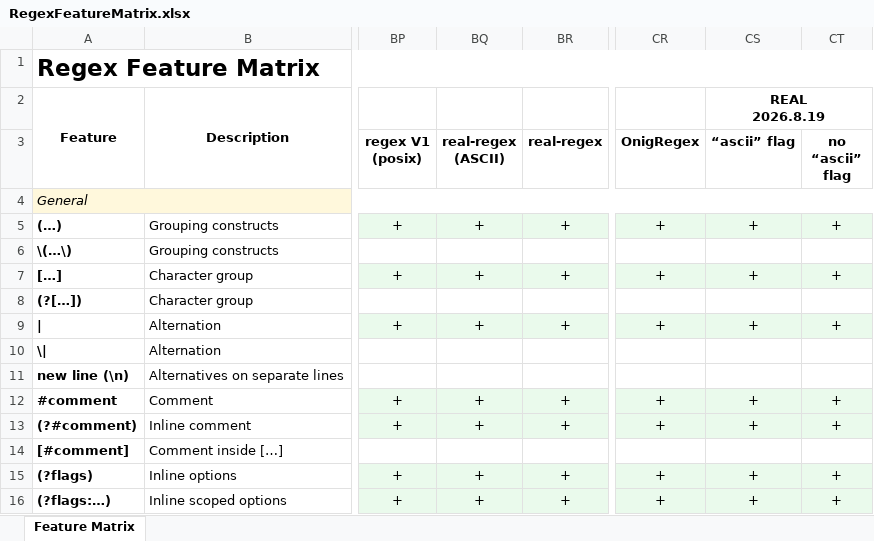
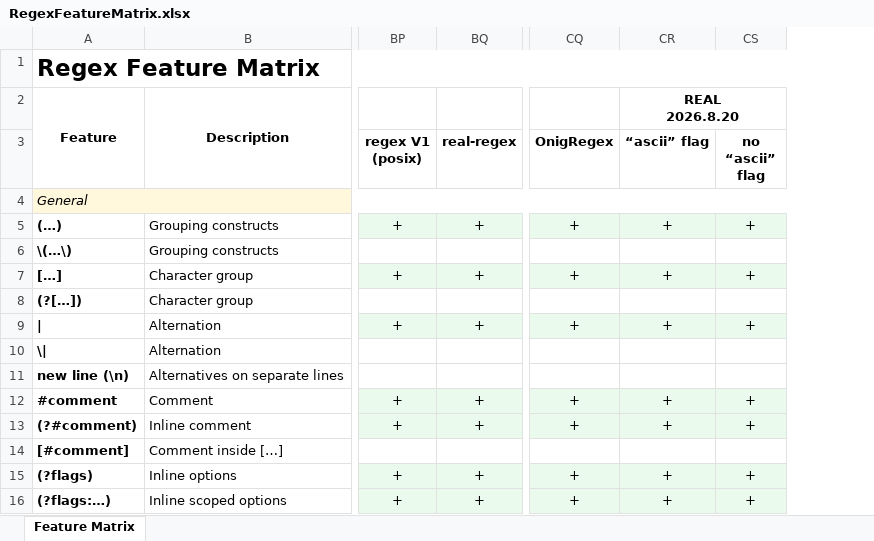
Before and after one commit to Viorel/RegExpress, an Excel workbook: RegexFeatureMatrix.xlsx, sheet Feature Matrix, drawn as a sheet; only a part is shown, gaps mark what is left out; values as stored, in another font and other column widths than the file's, no borders; removed rows and columns are numbered as before the commit, all else as after; ↵ is a line break in a cell; the diff names each change by its address in the sheet, - before the commit and + after, or states it on an @@ line.

Commit message:
Update REAL engines (C++, Python, Rust): 2026.8.20.

```diff
--- a/RegexFeatureMatrix.xlsx (sheet Feature Matrix)
+++ b/RegexFeatureMatrix.xlsx (sheet Feature Matrix)
-column BQ (real-regex (ASCII)), rows 5-16: + |  | + |  | + |  |  | + | + |  | + | +
-CR2 (“ascii” flag): REAL ↵ 2026.8.19
+CR2 (“ascii” flag): REAL ↵ 2026.8.20
```
Also changed, not shown: 11 other files.
